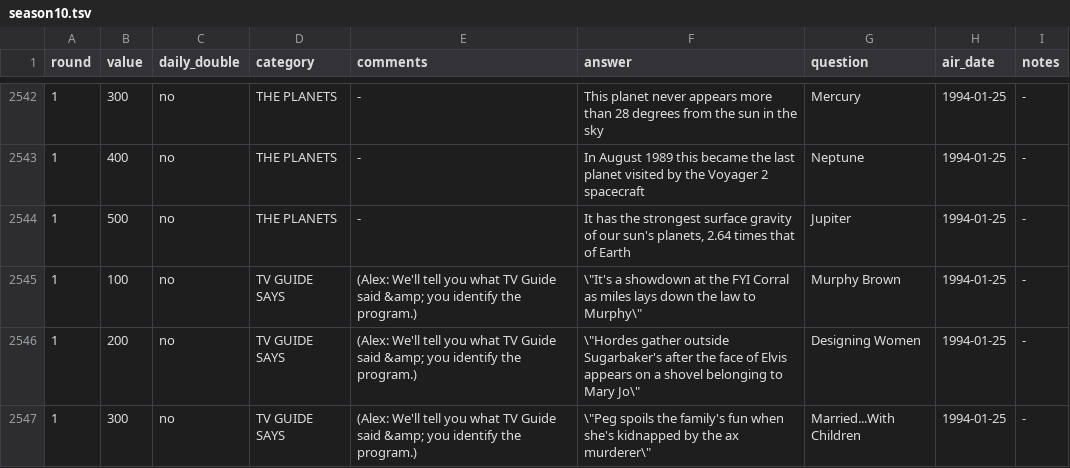
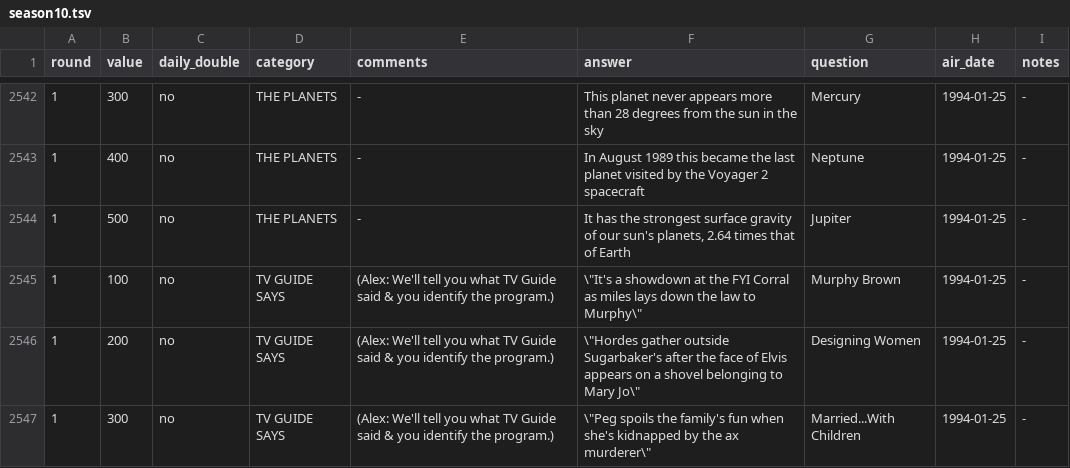
Before and after one commit to jwolle1/jeopardy_clue_dataset, a TSV file: season10.tsv, drawn as a sheet; only a part is shown, gaps mark what is left out; the diff covers the shown part only.

```diff
--- a/season10.tsv
+++ b/season10.tsv
@@ -2544,4 +2544,4 @@ round	value	daily_double	category	comments	answer	question	air_date	notes
 1	500	no	THE PLANETS	-	It has the strongest surface gravity of our sun's planets, 2.64 times that of Earth	Jupiter	1994-01-25	-
-1	100	no	TV GUIDE SAYS	(Alex: We'll tell you what TV Guide said &amp; you identify the program.)	\"It's a showdown at the FYI Corral as miles lays down the law to Murphy\"	Murphy Brown	1994-01-25	-
-1	200	no	TV GUIDE SAYS	(Alex: We'll tell you what TV Guide said &amp; you identify the program.)	\"Hordes gather outside Sugarbaker's after the face of Elvis appears on a shovel belonging to Mary Jo\"	Designing Women	1994-01-25	-
-1	300	no	TV GUIDE SAYS	(Alex: We'll tell you what TV Guide said &amp; you identify the program.)	\"Peg spoils the family's fun when she's kidnapped by the ax murderer\"	Married...With Children	1994-01-25	-
+1	100	no	TV GUIDE SAYS	(Alex: We'll tell you what TV Guide said & you identify the program.)	\"It's a showdown at the FYI Corral as miles lays down the law to Murphy\"	Murphy Brown	1994-01-25	-
+1	200	no	TV GUIDE SAYS	(Alex: We'll tell you what TV Guide said & you identify the program.)	\"Hordes gather outside Sugarbaker's after the face of Elvis appears on a shovel belonging to Mary Jo\"	Designing Women	1994-01-25	-
+1	300	no	TV GUIDE SAYS	(Alex: We'll tell you what TV Guide said & you identify the program.)	\"Peg spoils the family's fun when she's kidnapped by the ax murderer\"	Married...With Children	1994-01-25	-
```
Also changed, not shown: 10 edited cells elsewhere in this file, season12.tsv, season3.tsv, 34 other files.
